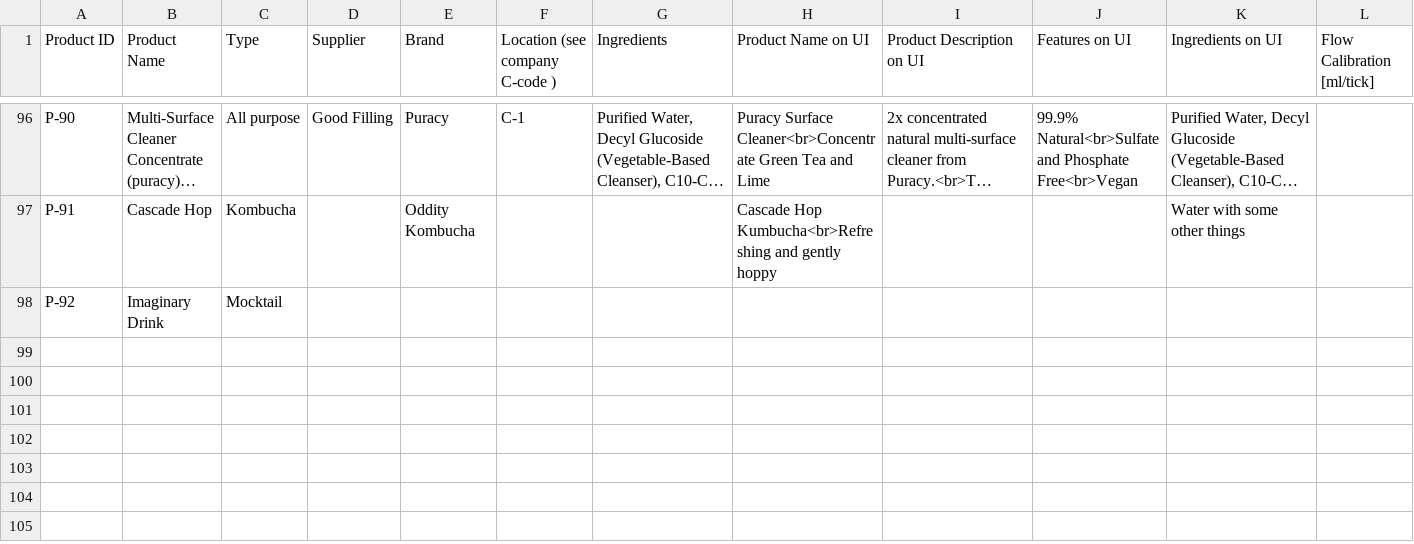
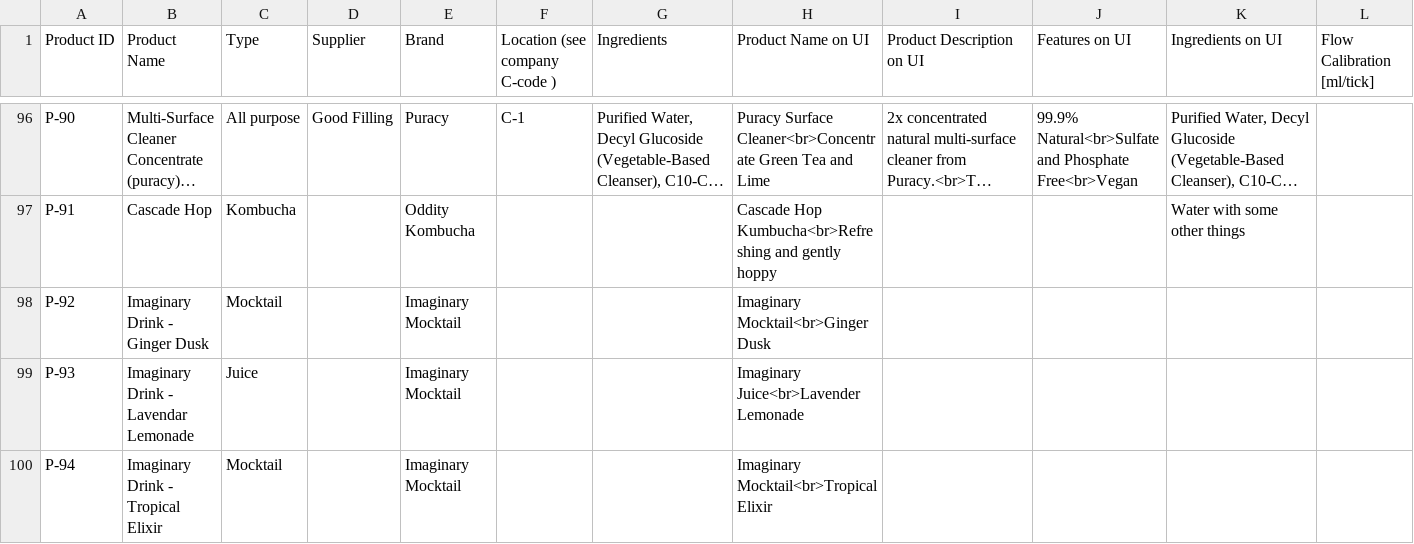
Before and after one commit to opensoapstand/station_computer, a TSV file: ui/references/products/product_details.tsv, drawn as a sheet; only a part is shown, gaps mark what is left out; long unchanged cells end in …; rows hold the shown columns only; the diff names each change by its address in the sheet, - before the commit and + after, or states it on an @@ line.

```diff
--- a/ui/references/products/product_details.tsv
+++ b/ui/references/products/product_details.tsv
-B98 (Product Name): Imaginary Drink
+B98 (Product Name): Imaginary Drink - Ginger Dusk
-E98 (Brand): (empty)
+E98 (Brand): Imaginary Mocktail
-H98 (Product Name on UI): (empty)
+H98 (Product Name on UI): Imaginary Mocktail<br>Ginger Dusk
+row 99: P-93 | Imaginary Drink - Lavendar Lemonade | Juice |  | Imaginary Mocktail |  |  | Imaginary Juice<br>Lavender Lemonade
+row 100: P-94 | Imaginary Drink - Tropical Elixir | Mocktail |  | Imaginary Mocktail |  |  | Imaginary Mocktail<br>Tropical Elixir
```
Also changed, not shown: ui/references/templates/pillar-default/ui_texts.csv, 8 other files.
